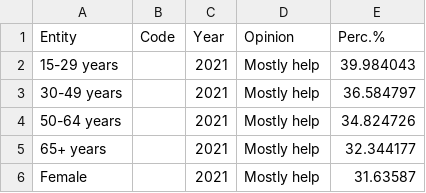
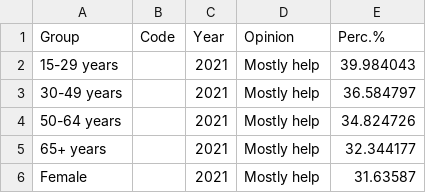
Before and after one commit to topaccina/AI_TODAY, a CSV file: data/global-views-ai-impact-society-next-20-years-by-demographic-group-2021.csv, drawn as a sheet; only a part is shown.

```diff
--- a/data/global-views-ai-impact-society-next-20-years-by-demographic-group-2021.csv
+++ b/data/global-views-ai-impact-society-next-20-years-by-demographic-group-2021.csv
@@ -1,2 +1,2 @@
-Entity,Code,Year,Opinion,Perc.%
+Group,Code,Year,Opinion,Perc.%
 15-29 years,,2021,Mostly help,39.984043
```
Also changed, not shown: data/ai-systems-by-domain.csv, data/views-ai-impact-society-next-20-years-2021.csv, 4 other files.
